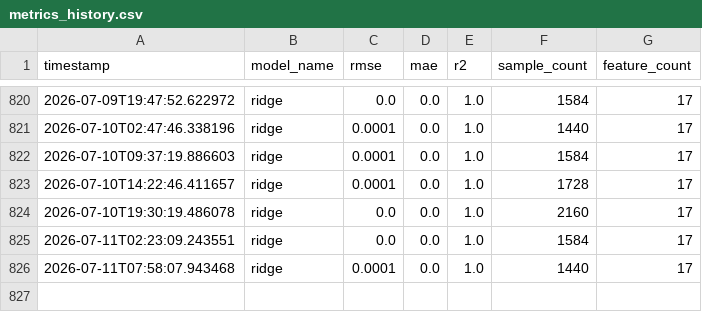
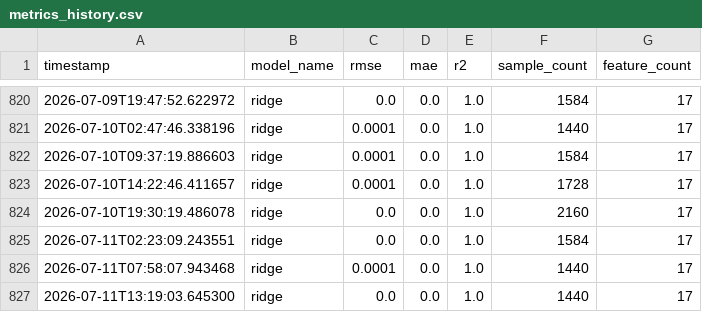
Before and after one commit to MuzzammilIdrees/AQI-Predictor, a CSV file: reports/metrics_history.csv, drawn as a sheet; only a part is shown, gaps mark what is left out; the diff names each change by its address in the sheet, - before the commit and + after, or states it on an @@ line.

```diff
--- a/reports/metrics_history.csv
+++ b/reports/metrics_history.csv
+row 827: 2026-07-11T13:19:03.645300 | ridge | 0.0 | 0.0 | 1.0 | 1440 | 17
```
